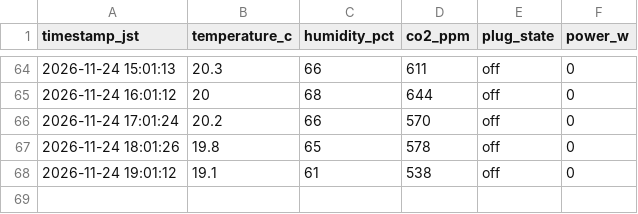
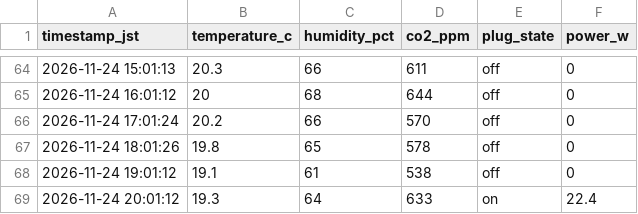
Before and after one commit to mdk880812/lettuce-lab, a CSV file: farm_data.csv, drawn as a sheet; only a part is shown, gaps mark what is left out.

```diff
--- a/farm_data.csv
+++ b/farm_data.csv
@@ -68 +68,2 @@ timestamp_jst,temperature_c,humidity_pct,co2_ppm,plug_state,power_w
 2026-11-24 19:01:12,19.1,61,538,off,0
+2026-11-24 20:01:12,19.3,64,633,on,22.4
```
